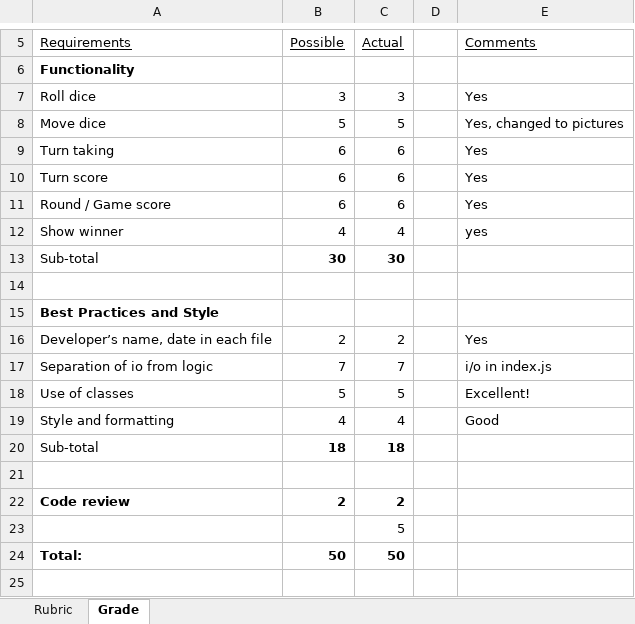
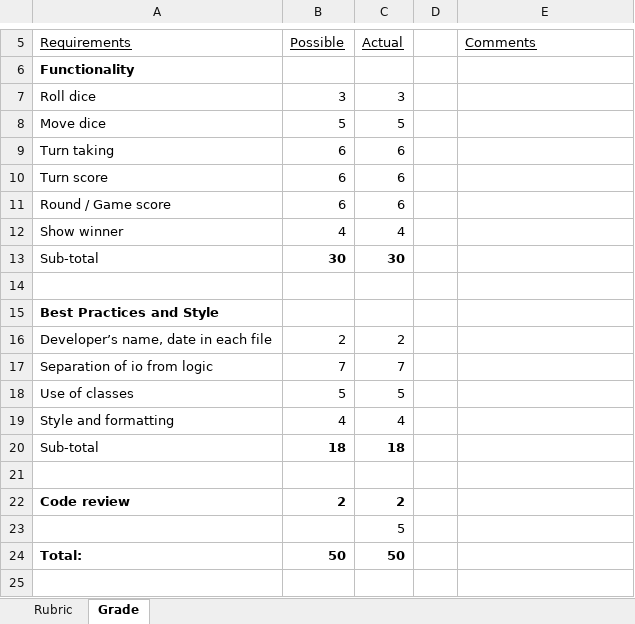
Before and after one commit to LCC-CIT/CS233JS-CourseMaterials, an Excel workbook: Labs/Lab03/CS233JS_Lab03_Rubric.xlsm, sheet Grade, drawn as a sheet; only a part is shown, gaps mark what is left out; values as stored, in another font and other column widths than the file's, no borders; charts and pictures not drawn; the diff names each change by its address in the sheet, - before the commit and + after, or states it on an @@ line.

Commit message:
Modified the lab 3 rubric

```diff
--- a/Labs/Lab03/CS233JS_Lab03_Rubric.xlsm (sheet Grade)
+++ b/Labs/Lab03/CS233JS_Lab03_Rubric.xlsm (sheet Grade)
-E7 (Comments): Yes
+E7 (Comments): (empty)
-E8 (Comments): Yes, changed to pictures
+E8 (Comments): (empty)
-E9:E11 (Comments): Yes
+E9:E11 (Comments): (empty)
-E12 (Comments): yes
+E12 (Comments): (empty)
-E16 (Comments): Yes
+E16 (Comments): (empty)
-E17 (Comments): i/o in index.js
+E17 (Comments): (empty)
-E18 (Comments): Excellent!
+E18 (Comments): (empty)
-E19 (Comments): Good
+E19 (Comments): (empty)
```
Also changed, not shown: charts or pictures.
